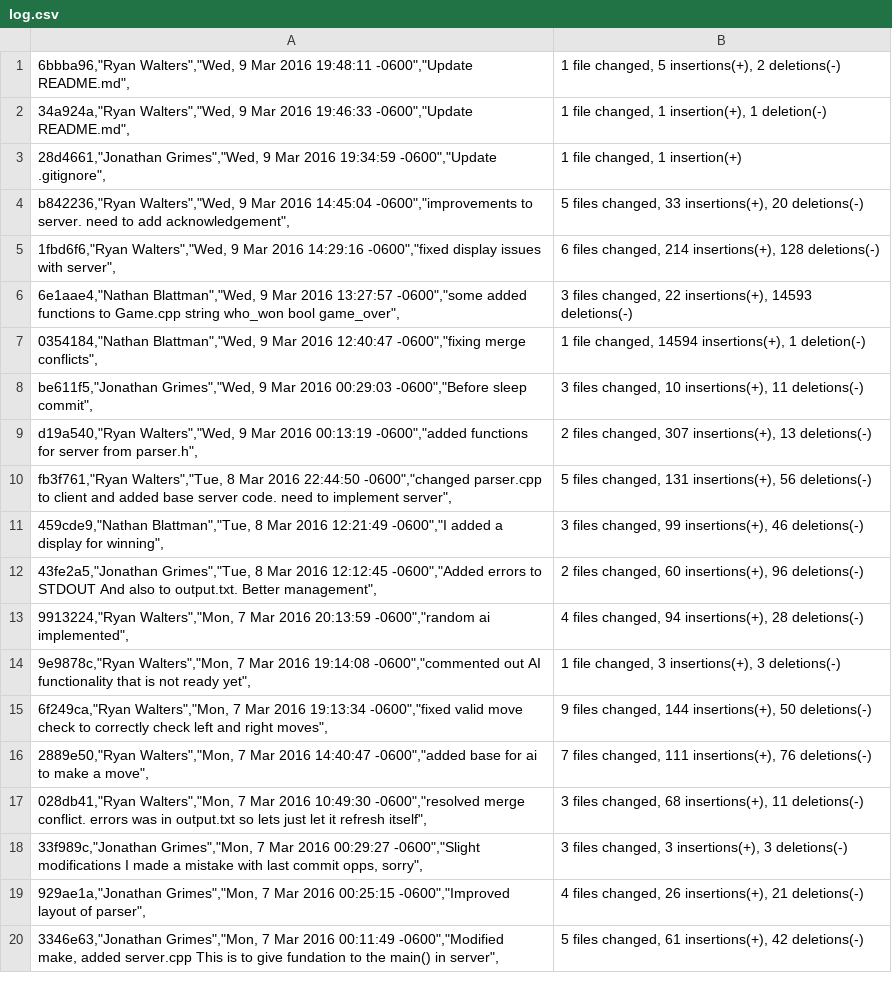
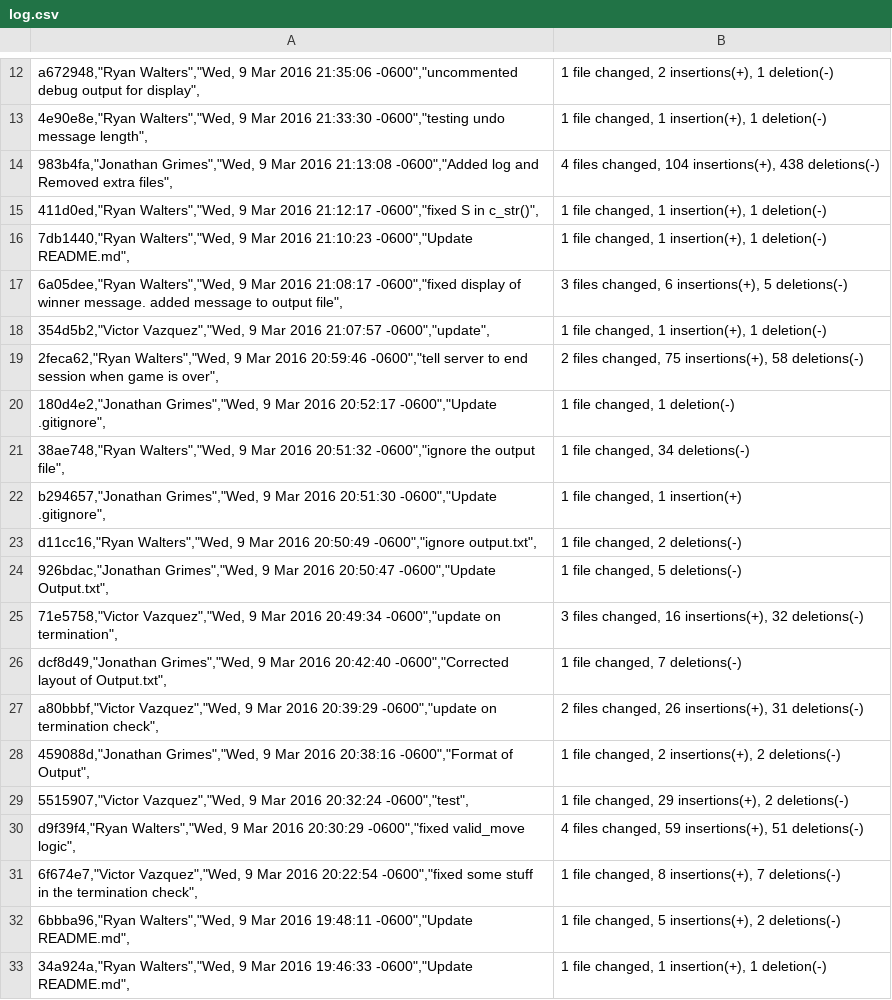
Before and after one commit to rywal/breakthrough, a CSV file: log.csv, drawn as a sheet; only a part is shown, gaps mark what is left out; the shorter side is filled out with more unchanged rows; the diff covers the shown part only; the diff names each change by its address in the sheet, - before the commit and + after, or states it on an @@ line.

```diff
--- a/log.csv
+++ b/log.csv
+row 12: a672948,"Ryan Walters","Wed, 9 Mar 2016 21:35:06 -0600","uncommented debug output for display", | 1 file changed, 2 insertions(+), 1 deletion(-)
+row 13: 4e90e8e,"Ryan Walters","Wed, 9 Mar 2016 21:33:30 -0600","testing undo message length", | 1 file changed, 1 insertion(+), 1 deletion(-)
+row 14: 983b4fa,"Jonathan Grimes","Wed, 9 Mar 2016 21:13:08 -0600","Added log and Removed extra files", | 4 files changed, 104 insertions(+), 438 deletions(-)
+row 15: 411d0ed,"Ryan Walters","Wed, 9 Mar 2016 21:12:17 -0600","fixed S in c_str()", | 1 file changed, 1 insertion(+), 1 deletion(-)
+row 16: 7db1440,"Ryan Walters","Wed, 9 Mar 2016 21:10:23 -0600","Update README.md", | 1 file changed, 1 insertion(+), 1 deletion(-)
+row 17: 6a05dee,"Ryan Walters","Wed, 9 Mar 2016 21:08:17 -0600","fixed display of winner message. added message to output file", | 3 files changed, 6 insertions(+), 5 deletions(-)
+row 18: 354d5b2,"Victor Vazquez","Wed, 9 Mar 2016 21:07:57 -0600","update", | 1 file changed, 1 insertion(+), 1 deletion(-)
+row 19: 2feca62,"Ryan Walters","Wed, 9 Mar 2016 20:59:46 -0600","tell server to end session when game is over", | 2 files changed, 75 insertions(+), 58 deletions(-)
+row 20: 180d4e2,"Jonathan Grimes","Wed, 9 Mar 2016 20:52:17 -0600","Update .gitignore", | 1 file changed, 1 deletion(-)
+row 21: 38ae748,"Ryan Walters","Wed, 9 Mar 2016 20:51:32 -0600","ignore the output file", | 1 file changed, 34 deletions(-)
+row 22: b294657,"Jonathan Grimes","Wed, 9 Mar 2016 20:51:30 -0600","Update .gitignore", | 1 file changed, 1 insertion(+)
+row 23: d11cc16,"Ryan Walters","Wed, 9 Mar 2016 20:50:49 -0600","ignore output.txt", | 1 file changed, 2 deletions(-)
+row 24: 926bdac,"Jonathan Grimes","Wed, 9 Mar 2016 20:50:47 -0600","Update Output.txt", | 1 file changed, 5 deletions(-)
+row 25: 71e5758,"Victor Vazquez","Wed, 9 Mar 2016 20:49:34 -0600","update on termination", | 3 files changed, 16 insertions(+), 32 deletions(-)
+row 26: dcf8d49,"Jonathan Grimes","Wed, 9 Mar 2016 20:42:40 -0600","Corrected layout of Output.txt", | 1 file changed, 7 deletions(-)
+row 27: a80bbbf,"Victor Vazquez","Wed, 9 Mar 2016 20:39:29 -0600","update on termination check", | 2 files changed, 26 insertions(+), 31 deletions(-)
+row 28: 459088d,"Jonathan Grimes","Wed, 9 Mar 2016 20:38:16 -0600","Format of Output", | 1 file changed, 2 insertions(+), 2 deletions(-)
+row 29: 5515907,"Victor Vazquez","Wed, 9 Mar 2016 20:32:24 -0600","test", | 1 file changed, 29 insertions(+), 2 deletions(-)
+row 30: d9f39f4,"Ryan Walters","Wed, 9 Mar 2016 20:30:29 -0600","fixed valid_move logic", | 4 files changed, 59 insertions(+), 51 deletions(-)
+row 31: 6f674e7,"Victor Vazquez","Wed, 9 Mar 2016 20:22:54 -0600","fixed some stuff in the termination check", | 1 file changed, 8 insertions(+), 7 deletions(-)
```
Also changed, not shown: 11 added rows elsewhere in this file, 4 other files.
